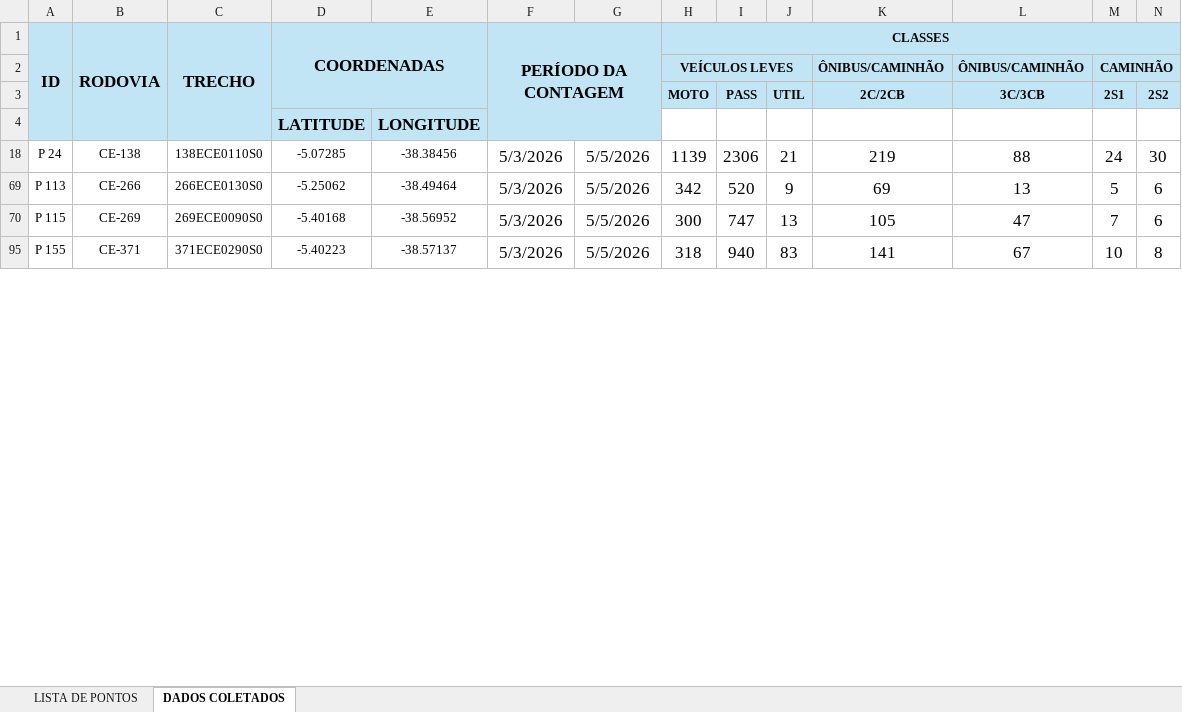
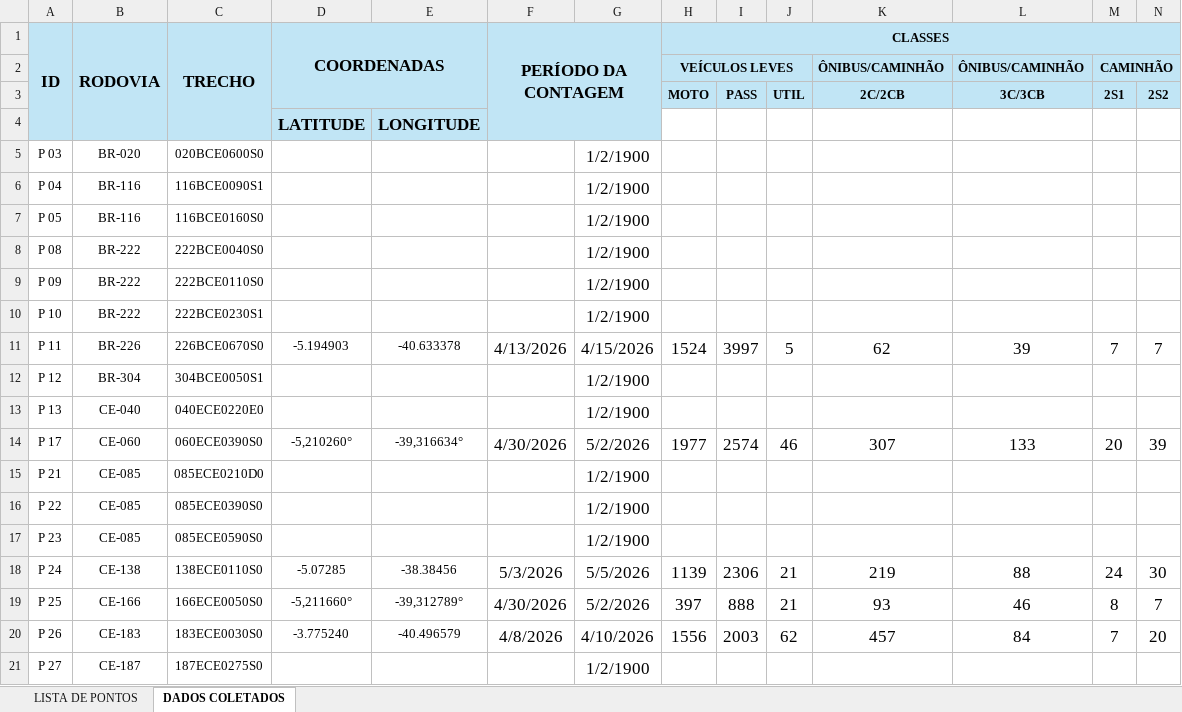
Before and after one commit to lleollopes-web/mapa-contagem, an Excel workbook: PONTOS DE CONTAGEM DE TRÁFEGO.xlsx, sheet DADOS COLETADOS, drawn as a sheet; only a part is shown; the shorter side is filled out with more unchanged rows; values as stored, in another font and other column widths than the file's, no borders; charts and pictures not drawn; rows hold the shown columns only; the diff covers the shown part only; the diff names each change by its address in the sheet, - before the commit and + after, or states it on an @@ line.

Commit message:
Add files via upload

```diff
--- a/PONTOS DE CONTAGEM DE TRÁFEGO.xlsx (sheet DADOS COLETADOS)
+++ b/PONTOS DE CONTAGEM DE TRÁFEGO.xlsx (sheet DADOS COLETADOS)
@@ row 5 unhidden: P 03 | BR-020 | 020BCE0600S0 |  |  |  | 1/2/1900 @@
@@ row 6 unhidden: P 04 | BR-116 | 116BCE0090S1 |  |  |  | 1/2/1900 @@
@@ row 7 unhidden: P 05 | BR-116 | 116BCE0160S0 |  |  |  | 1/2/1900 @@
@@ row 8 unhidden: P 08 | BR-222 | 222BCE0040S0 |  |  |  | 1/2/1900 @@
@@ row 9 unhidden: P 09 | BR-222 | 222BCE0110S0 |  |  |  | 1/2/1900 @@
@@ row 10 unhidden: P 10 | BR-222 | 222BCE0230S1 |  |  |  | 1/2/1900 @@
@@ row 11 unhidden: P 11 | BR-226 | 226BCE0670S0 | -5.194903 | -40.633378 | 4/13/2026 | 4/15/2026 | 1524 | 3997 | 5 | 62 | 39 | 7 | 7 @@
@@ row 12 unhidden: P 12 | BR-304 | 304BCE0050S1 |  |  |  | 1/2/1900 @@
@@ row 13 unhidden: P 13 | CE-040 | 040ECE0220E0 |  |  |  | 1/2/1900 @@
@@ row 14 unhidden: P 17 | CE-060 | 060ECE0390S0 | -5,210260° | -39,316634° | 4/30/2026 | 5/2/2026 | 1977 | 2574 | 46 | 307 | 133 | 20 | 39 @@
@@ row 15 unhidden: P 21 | CE-085 | 085ECE0210D0 |  |  |  | 1/2/1900 @@
@@ row 16 unhidden: P 22 | CE-085 | 085ECE0390S0 |  |  |  | 1/2/1900 @@
@@ row 17 unhidden: P 23 | CE-085 | 085ECE0590S0 |  |  |  | 1/2/1900 @@
@@ row 19 unhidden: P 25 | CE-166 | 166ECE0050S0 | -5,211660° | -39,312789° | 4/30/2026 | 5/2/2026 | 397 | 888 | 21 | 93 | 46 | 8 | 7 @@
@@ row 20 unhidden: P 26 | CE-183 | 183ECE0030S0 | -3.775240 | -40.496579 | 4/8/2026 | 4/10/2026 | 1556 | 2003 | 62 | 457 | 84 | 7 | 20 @@
@@ row 21 unhidden: P 27 | CE-187 | 187ECE0275S0 |  |  |  | 1/2/1900 @@
```
Also changed, not shown: 128 hidden or unhidden rows elsewhere in this sheet, sheet LISTA DE PONTOS.
